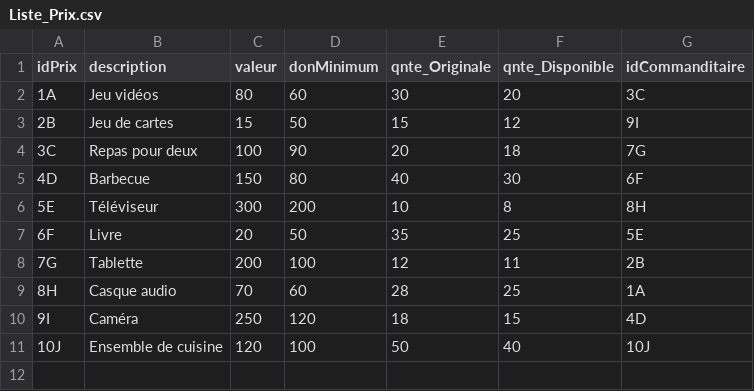
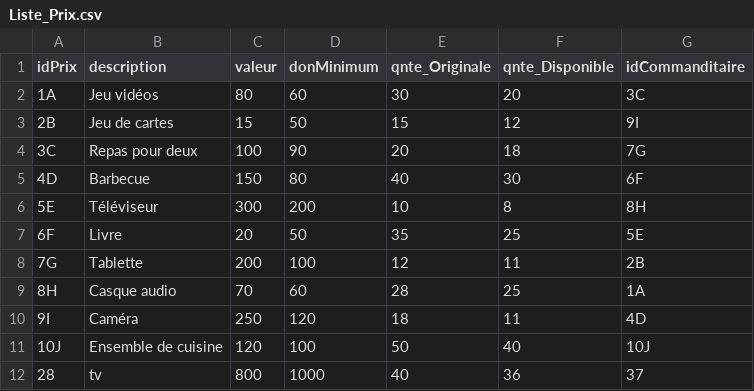
Before and after one commit to cylia93/TelethonSTE, a CSV file: TelethonSTE/Resources/Liste_Prix.csv, drawn as a sheet.

```diff
--- a/TelethonSTE/Resources/Liste_Prix.csv
+++ b/TelethonSTE/Resources/Liste_Prix.csv
@@ -9,3 +9,4 @@ idPrix,description,valeur,donMinimum,qnte_Originale,qnte_Disponible,idCommandita
 8H,Casque audio,70,60,28,25,1A
-9I,Caméra,250,120,18,15,4D
+9I,Caméra,250,120,18,11,4D
 10J,Ensemble de cuisine,120,100,50,40,10J
+28,tv,800,1000,40,36,37
```
Also changed, not shown: TelethonSTE/Resources/Liste_Commanditaires.csv, TelethonSTE/Resources/Liste_Donateurs.csv, 3 other files.
